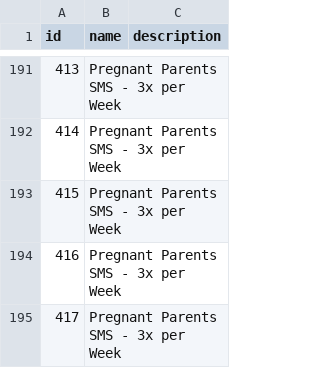
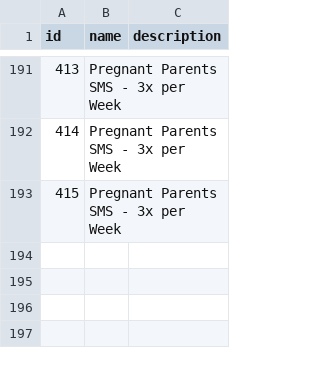
Before and after one commit to motech/MOTECH-Mobile, a CSV file: motech-mobile-core/src/main/resources/data/notification_type_child_week_5_to_52.csv, drawn as a sheet; only a part is shown, gaps mark what is left out.

Commit message:
Removed unnecessary rows in notification_type

```diff
--- a/motech-mobile-core/src/main/resources/data/notification_type_child_week_5_to_52.csv
+++ b/motech-mobile-core/src/main/resources/data/notification_type_child_week_5_to_52.csv
@@ -193,3 +193 @@
 "415","Pregnant Parents SMS - 3x per Week ",
-"416","Pregnant Parents SMS - 3x per Week ",
-"417","Pregnant Parents SMS - 3x per Week ",
```
